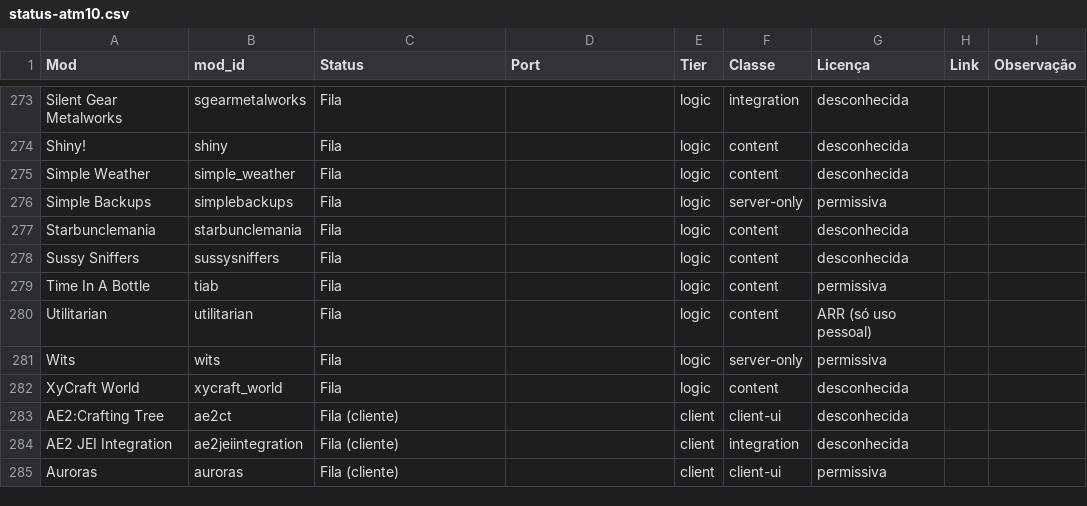
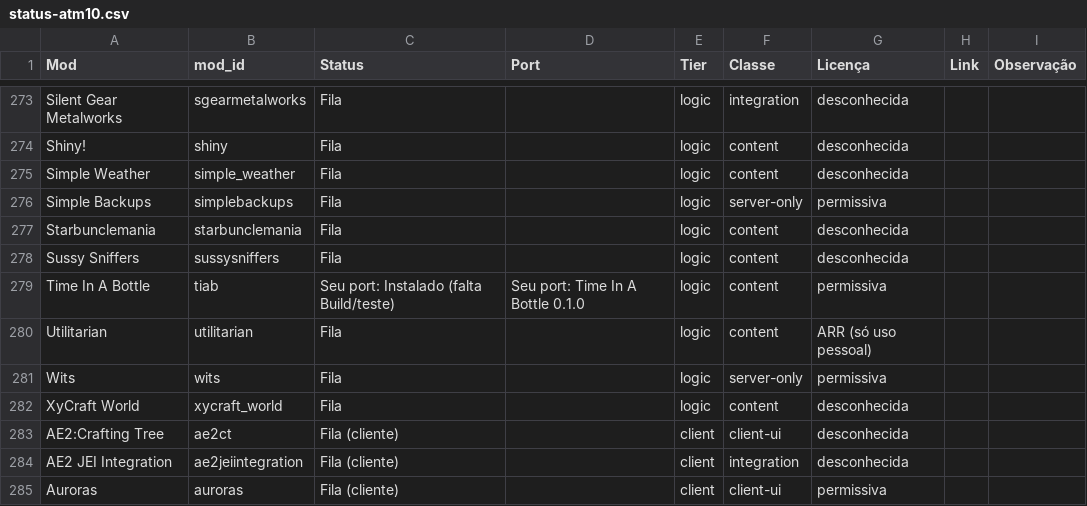
Before and after one commit to Espektroh/horizon-atm10-ports, a CSV file: status-atm10.csv, drawn as a sheet; only a part is shown, gaps mark what is left out; the diff covers the shown part only.

```diff
--- a/status-atm10.csv
+++ b/status-atm10.csv
@@ -278,3 +278,3 @@ Starbunclemania,starbunclemania,Fila,,logic,content,desconhecida,,
 Sussy Sniffers,sussysniffers,Fila,,logic,content,desconhecida,,
-Time In A Bottle,tiab,Fila,,logic,content,permissiva,,
+Time In A Bottle,tiab,Seu port: Instalado (falta Build/teste),Seu port: Time In A Bottle 0.1.0,logic,content,permissiva,,
 Utilitarian,utilitarian,Fila,,logic,content,ARR (só uso pessoal),,
```
Also changed, not shown: 31 edited cells elsewhere in this file.
